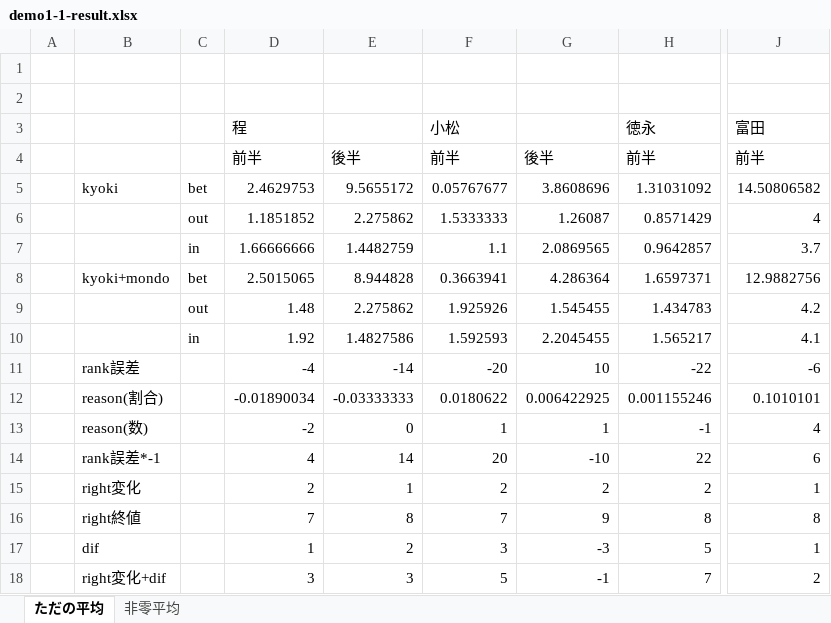
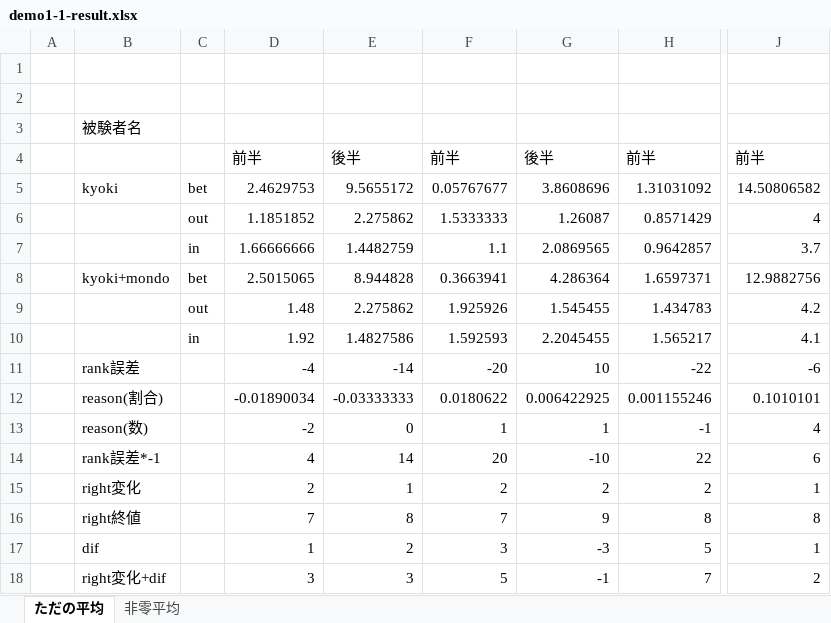
Before and after one commit to saikishunsuke/graduation, an Excel workbook: data/demo1-1/demo1-1-result.xlsx, sheet ただの平均, drawn as a sheet; only a part is shown, gaps mark what is left out; values as stored, in another font and other column widths than the file's, no borders; the diff names each change by its address in the sheet, - before the commit and + after, or states it on an @@ line.

```diff
--- a/data/demo1-1/demo1-1-result.xlsx (sheet ただの平均)
+++ b/data/demo1-1/demo1-1-result.xlsx (sheet ただの平均)
-B3: (empty)
+B3: 被験者名
-D3 text colour: black
+D3 text colour: #FFFFFF
-F3 text colour: black
+F3 text colour: #FFFFFF
-H3 text colour: black
+H3 text colour: #FFFFFF
-J3 text colour: black
+J3 text colour: #FFFFFF
```
Also changed, not shown: sheet 非零平均.
